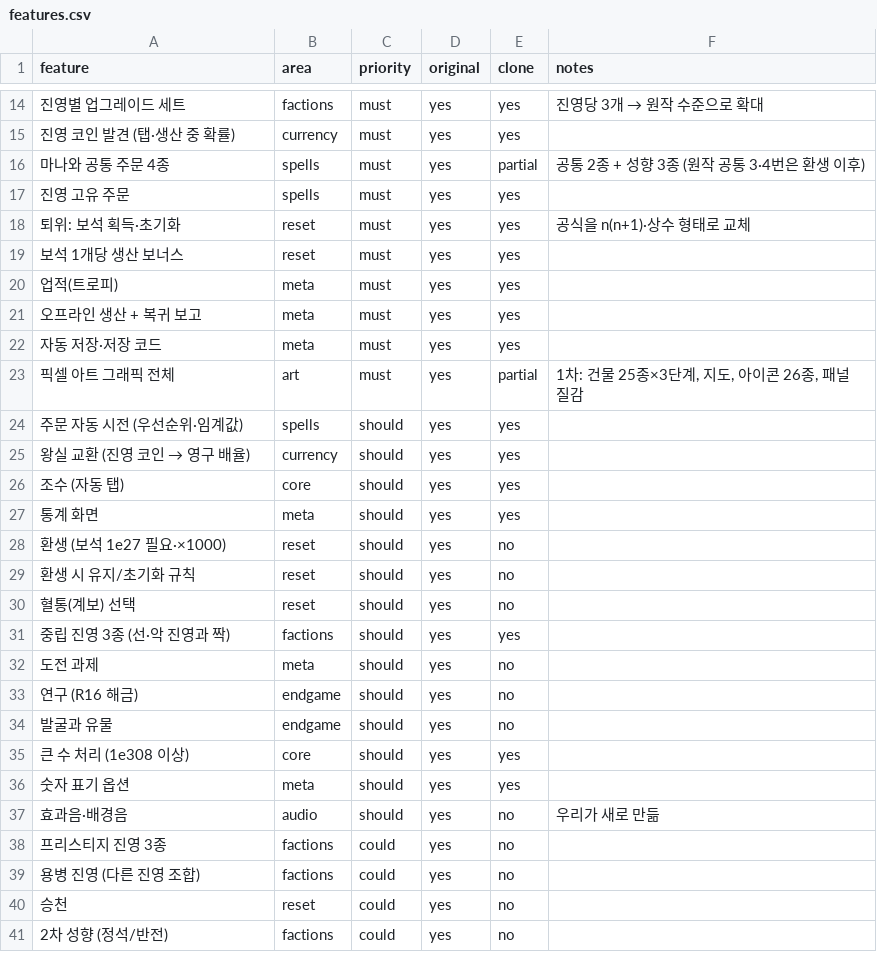
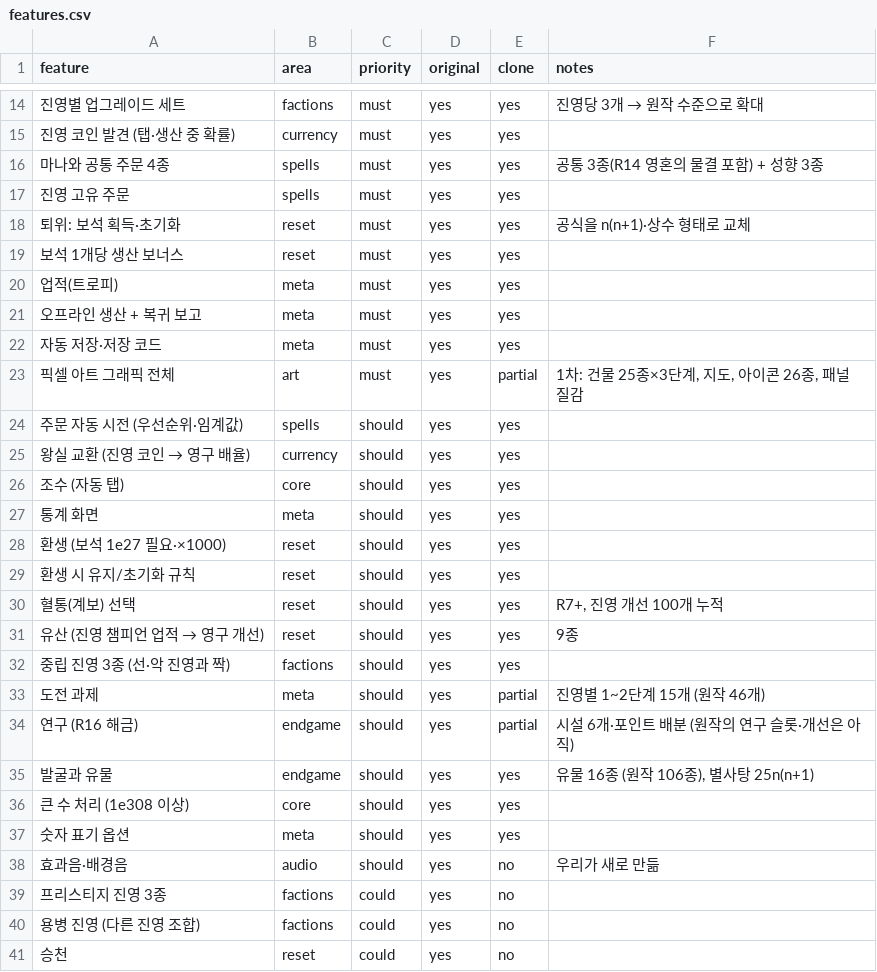
Before and after one commit to akaLooin/LooinRepository, a CSV file: replica/features.csv, drawn as a sheet; only a part is shown, gaps mark what is left out; the shorter side is filled out with more unchanged rows.

```diff
--- a/replica/features.csv
+++ b/replica/features.csv
@@ -15,3 +15,3 @@ feature,area,priority,original,clone,notes
 진영 코인 발견 (탭·생산 중 확률),currency,must,yes,yes,
-마나와 공통 주문 4종,spells,must,yes,partial,공통 2종 + 성향 3종 (원작 공통 3·4번은 환생 이후)
+마나와 공통 주문 4종,spells,must,yes,yes,공통 3종(R14 영혼의 물결 포함) + 성향 3종
 진영 고유 주문,spells,must,yes,yes,
@@ -27,9 +27,10 @@ feature,area,priority,original,clone,notes
 통계 화면,meta,should,yes,yes,
-환생 (보석 1e27 필요·×1000),reset,should,yes,no,
-환생 시 유지/초기화 규칙,reset,should,yes,no,
-혈통(계보) 선택,reset,should,yes,no,
+환생 (보석 1e27 필요·×1000),reset,should,yes,yes,
+환생 시 유지/초기화 규칙,reset,should,yes,yes,
+혈통(계보) 선택,reset,should,yes,yes,"R7+, 진영 개선 100개 누적"
+유산 (진영 챔피언 업적 → 영구 개선),reset,should,yes,yes,9종
 중립 진영 3종 (선·악 진영과 짝),factions,should,yes,yes,
-도전 과제,meta,should,yes,no,
-연구 (R16 해금),endgame,should,yes,no,
-발굴과 유물,endgame,should,yes,no,
+도전 과제,meta,should,yes,partial,진영별 1~2단계 15개 (원작 46개)
+연구 (R16 해금),endgame,should,yes,partial,시설 6개·포인트 배분 (원작의 연구 슬롯·개선은 아직)
+발굴과 유물,endgame,should,yes,yes,"유물 16종 (원작 106종), 별사탕 25n(n+1)"
 큰 수 처리 (1e308 이상),core,should,yes,yes,
```
Also changed, not shown: 6 other files.
